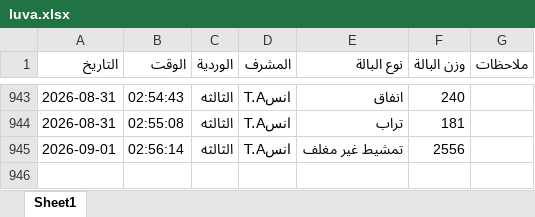
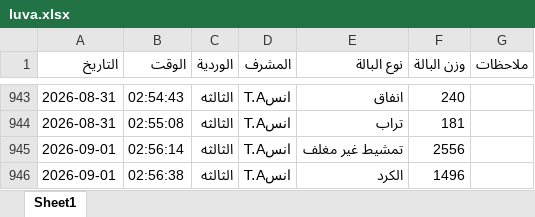
Before and after one commit to mahmedabdallh123/BELYARN, an Excel workbook: luva.xlsx, sheet Sheet1, drawn as a sheet; only a part is shown, gaps mark what is left out; values as stored, in another font and other column widths than the file's, no borders; the diff names each change by its address in the sheet, - before the commit and + after, or states it on an @@ line.

Commit message:
إدخال جديد

```diff
--- a/luva.xlsx (sheet Sheet1)
+++ b/luva.xlsx (sheet Sheet1)
+row 946: 2026-09-01 | 02:56:38 | الثالثه | انسT.A | الكرد | 1496
```
